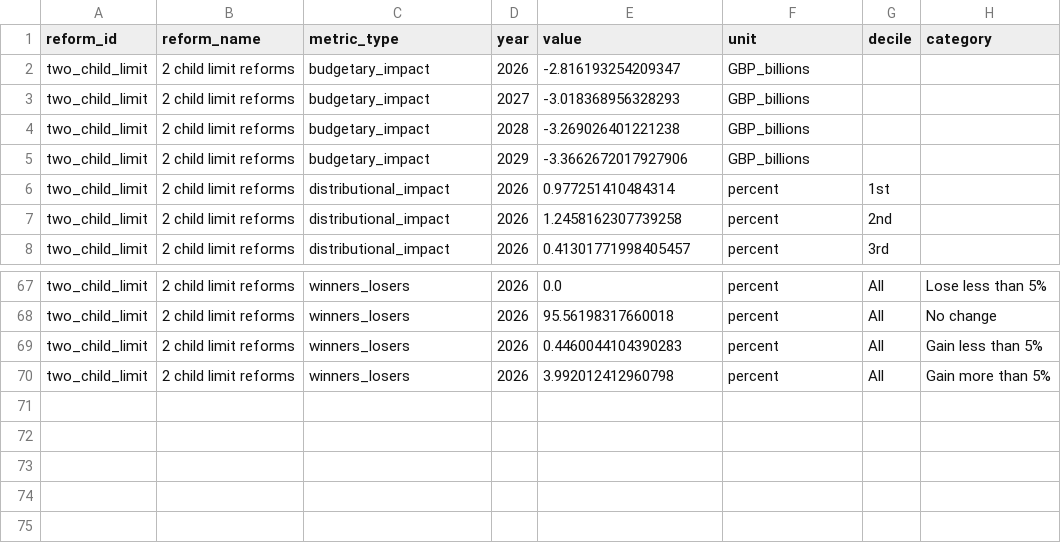
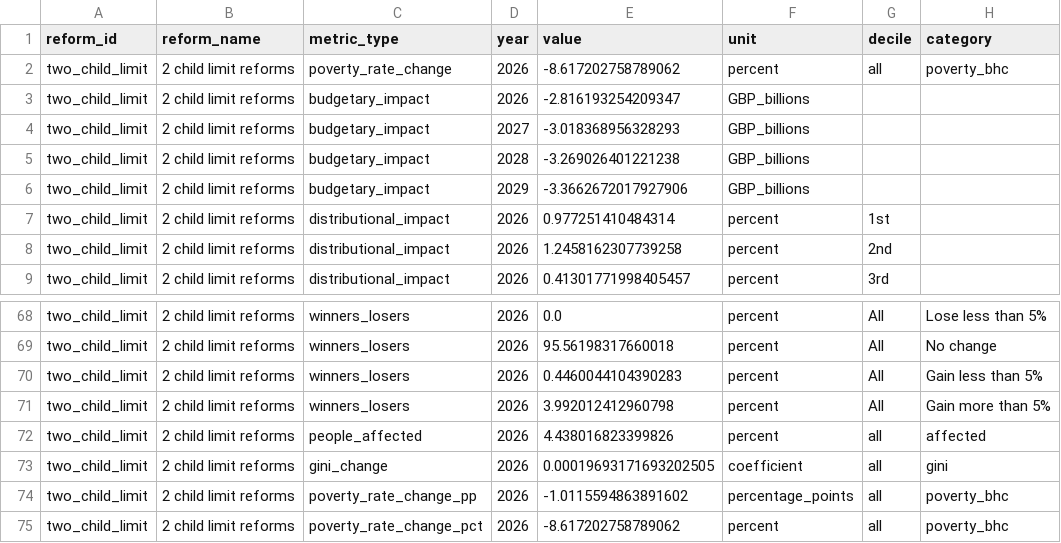
Before and after one commit to PolicyEngine/uk-autumn-budget-dashboard, a CSV file: public/data/reform-results.csv, drawn as a sheet; only a part is shown, gaps mark what is left out.

Commit message:
poverty

```diff
--- a/public/data/reform-results.csv
+++ b/public/data/reform-results.csv
@@ -1,2 +1,3 @@
 reform_id,reform_name,metric_type,year,value,unit,decile,category
+two_child_limit,2 child limit reforms,poverty_rate_change,2026,-8.617202758789062,percent,all,poverty_bhc
 two_child_limit,2 child limit reforms,budgetary_impact,2026,-2.816193254209347,GBP_billions,,
@@ -70 +71,5 @@ two_child_limit,2 child limit reforms,winners_losers,2026,0.4460044104390283,per
 two_child_limit,2 child limit reforms,winners_losers,2026,3.992012412960798,percent,All,Gain more than 5%
+two_child_limit,2 child limit reforms,people_affected,2026,4.438016823399826,percent,all,affected
+two_child_limit,2 child limit reforms,gini_change,2026,0.00019693171693202505,coefficient,all,gini
+two_child_limit,2 child limit reforms,poverty_rate_change_pp,2026,-1.0115594863891602,percentage_points,all,poverty_bhc
+two_child_limit,2 child limit reforms,poverty_rate_change_pct,2026,-8.617202758789062,percent,all,poverty_bhc
```
Also changed, not shown: 7 other files.
